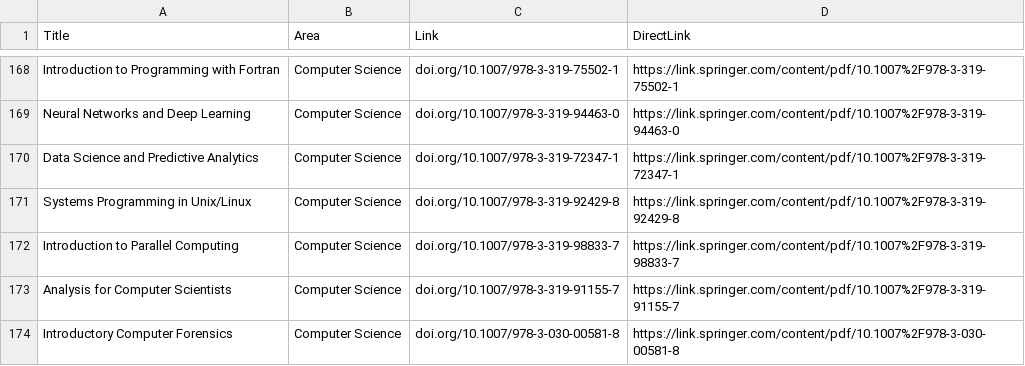
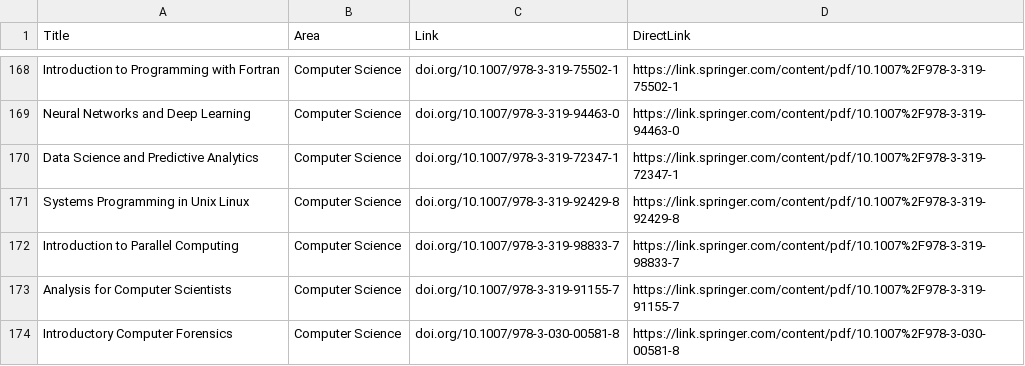
Before and after one commit to HerickC/Springer-Book-Dowloader, a CSV file: Springer.csv, drawn as a sheet; only a part is shown, gaps mark what is left out.

Commit message:
Update Springer.csv
Avoiding the "/" character in the Title column.

```diff
--- a/Springer.csv
+++ b/Springer.csv
@@ -170,3 +170,3 @@ Neural Networks and Deep Learning,Computer Science,doi.org/10.1007/978-3-319-944
 Data Science and Predictive Analytics,Computer Science,doi.org/10.1007/978-3-319-72347-1,https://link.springer.com/content/pdf/10.1007%2F978-3-319-72347-1
-Systems Programming in Unix/Linux,Computer Science,doi.org/10.1007/978-3-319-92429-8,https://link.springer.com/content/pdf/10.1007%2F978-3-319-92429-8
+Systems Programming in Unix Linux,Computer Science,doi.org/10.1007/978-3-319-92429-8,https://link.springer.com/content/pdf/10.1007%2F978-3-319-92429-8
 Introduction to Parallel Computing,Computer Science,doi.org/10.1007/978-3-319-98833-7,https://link.springer.com/content/pdf/10.1007%2F978-3-319-98833-7
```
